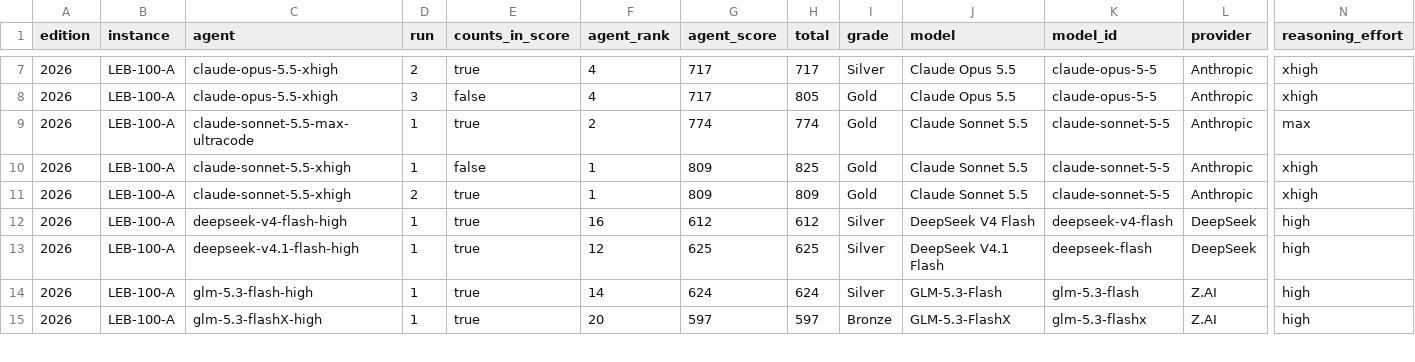
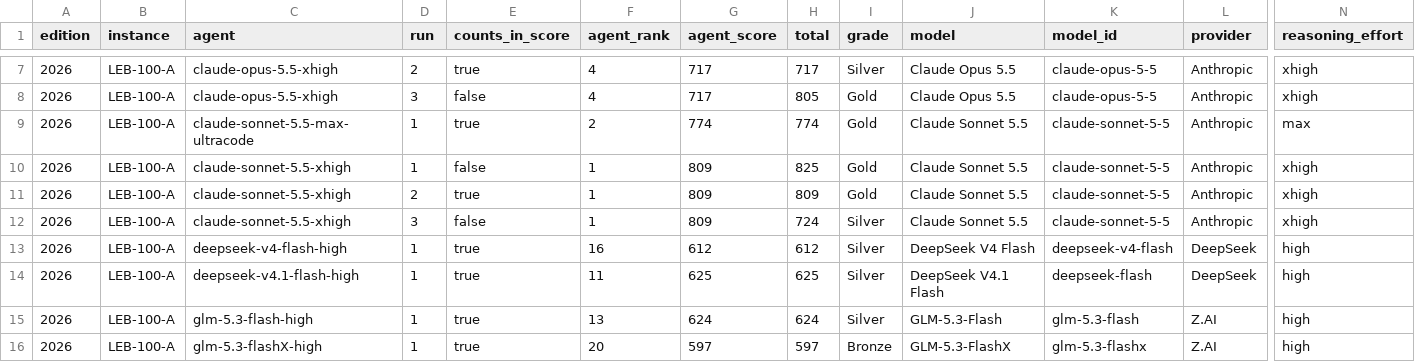
Before and after one commit to samirhvbr/ai-benchmark, a CSV file: results/runs.csv, drawn as a sheet; only a part is shown, gaps mark what is left out; addresses are those after the commit; rows hold the shown columns only; the diff covers the shown part only; the diff names each change by its address in the sheet, - before the commit and + after, or states it on an @@ line.

```diff
--- a/results/runs.csv
+++ b/results/runs.csv
+row 12: 2026 | LEB-100-A | claude-sonnet-5.5-xhigh | 3 | false | 1 | 809 | 724 | Silver | Claude Sonnet 5.5 | claude-sonnet-5-5 | Anthropic | xhigh
-F14 (agent_rank): 12
+F14 (agent_rank): 11
-F15 (agent_rank): 14
+F15 (agent_rank): 13
```
Also changed, not shown: 2 added rows and 9 edited cells elsewhere in this file, results/flaws.csv, 50 other files.
